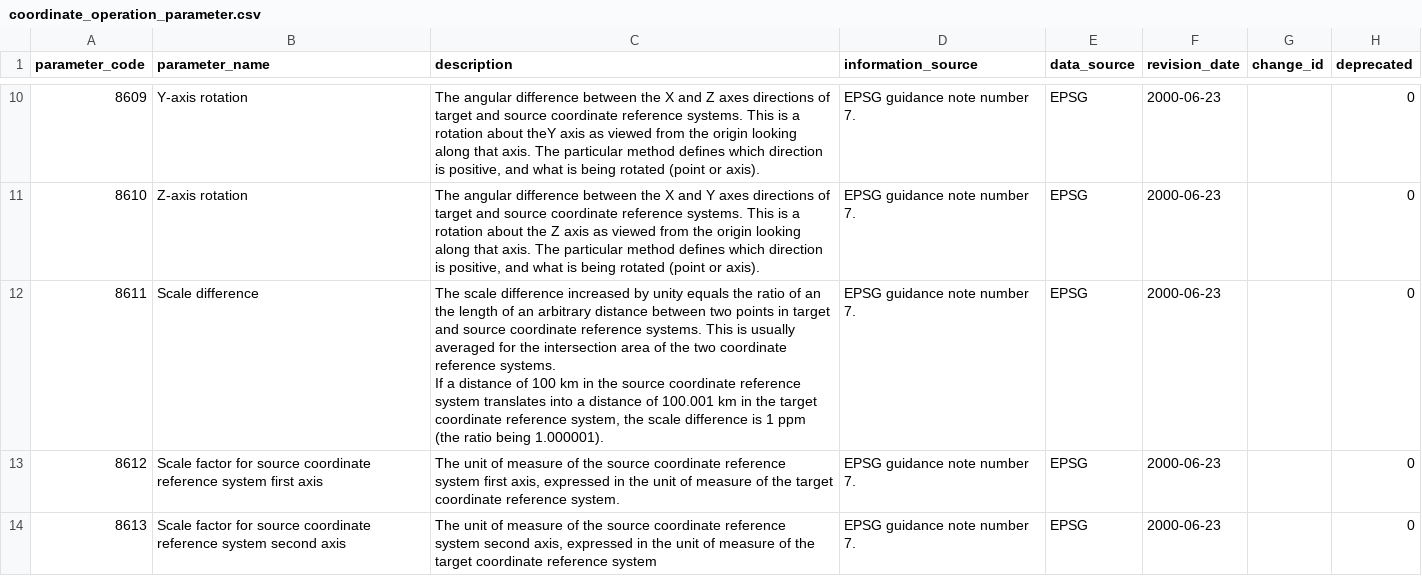
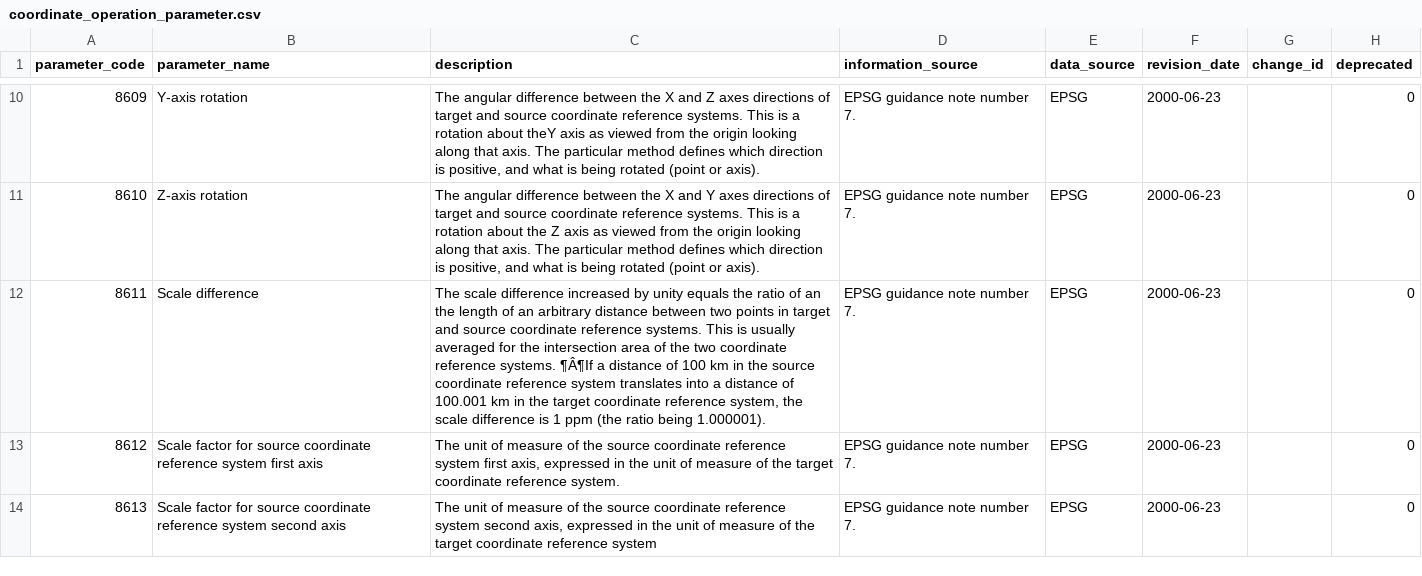
Before and after one commit to OSGeo/libgeotiff, a CSV file: geotiff/libgeotiff/csv/coordinate_operation_parameter.csv, drawn as a sheet; only a part is shown, gaps mark what is left out; ↵ is a line break in a cell; the diff covers the shown part only; the diff names each change by its address in the sheet, - before the commit and + after, or states it on an @@ line.

```diff
--- a/geotiff/libgeotiff/csv/coordinate_operation_parameter.csv
+++ b/geotiff/libgeotiff/csv/coordinate_operation_parameter.csv
-C12 (description): …reference systems. ↵ If a distance…
+C12 (description): …reference systems. ¶Â¶If a distance…
```
Also changed, not shown: 3 edited cells elsewhere in this file, geotiff/libgeotiff/csv/coordinate_axis.csv, geotiff/libgeotiff/csv/coordinate_operation_method.csv, 6 other files.
